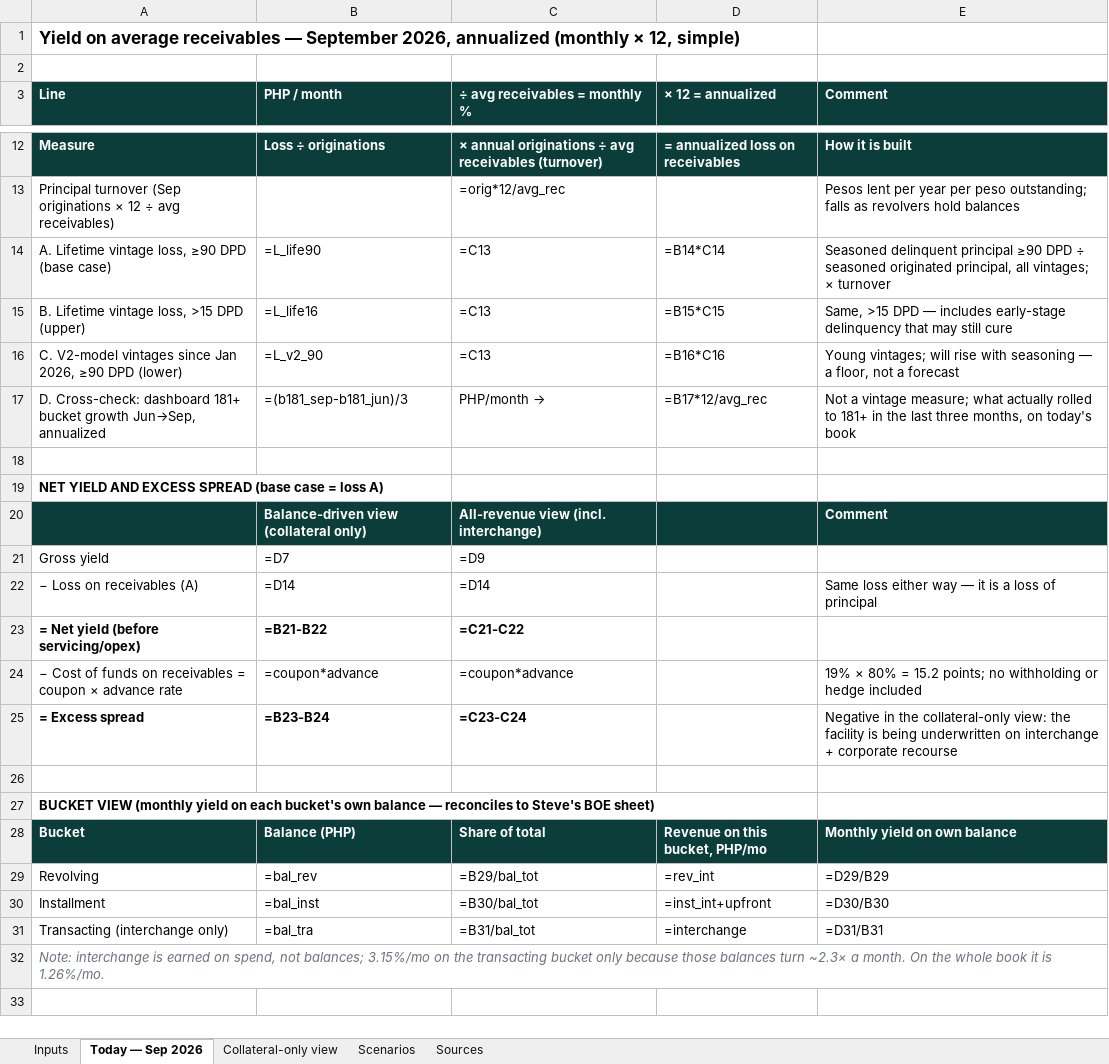
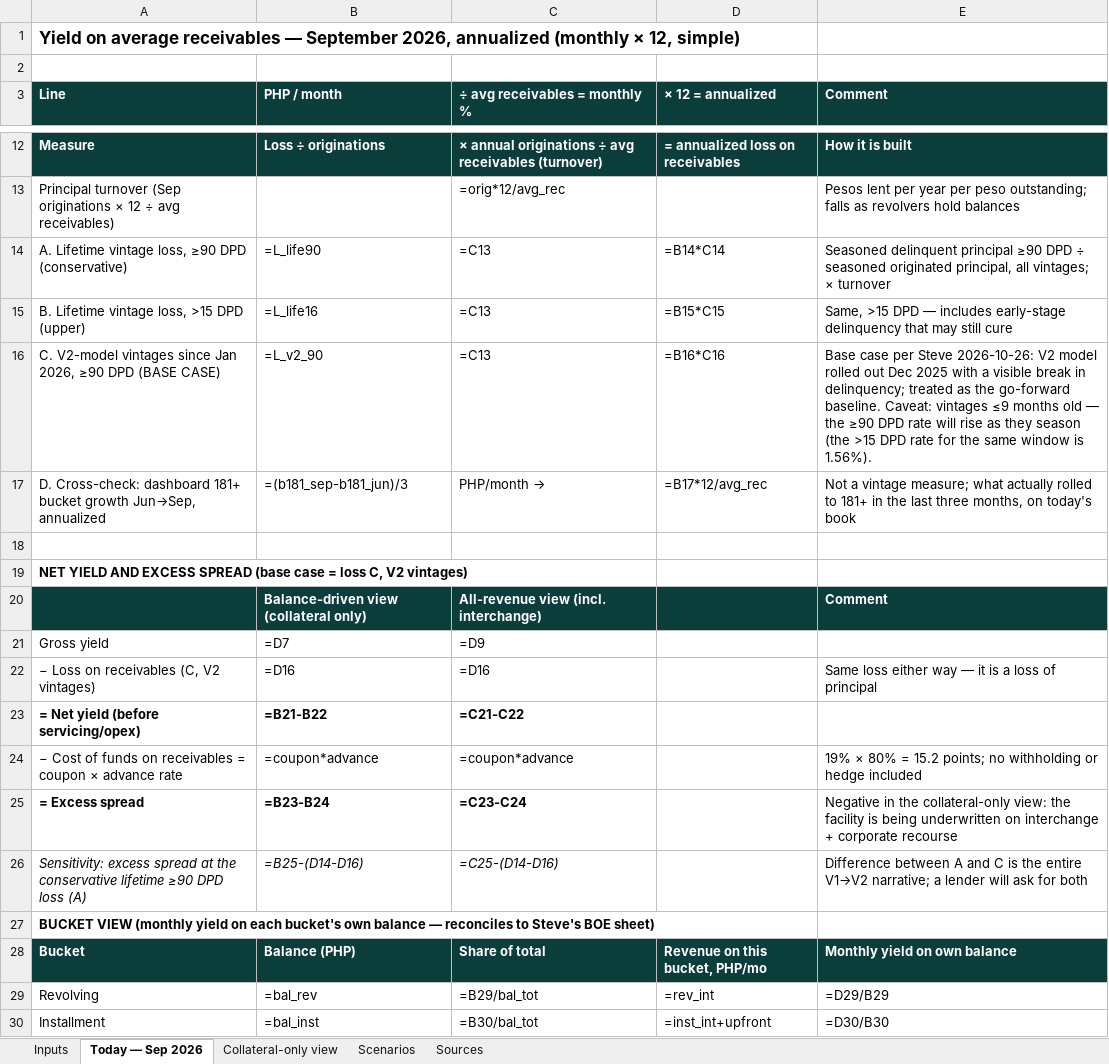
Before and after one commit to STAbraham/debt_dd, an Excel workbook: Analyses (internal)/Facility Yield Analysis_20261026.xlsx, sheet Today — Sep 2026, drawn as a sheet; only a part is shown, gaps mark what is left out; the shorter side is filled out with more unchanged rows; values as stored, in another font and other column widths than the file's, no borders; formulas without a stored value are shown as written; the diff names each change by its address in the sheet, - before the commit and + after, or states it on an @@ line.

Commit message:
Facility Yield Analysis: base case → V2-vintage ≥90 DPD loss (C); lifetime ≥90 kept as conservative sensitivity

```diff
--- a/Analyses (internal)/Facility Yield Analysis_20261026.xlsx (sheet Today — Sep 2026)
+++ b/Analyses (internal)/Facility Yield Analysis_20261026.xlsx (sheet Today — Sep 2026)
-A14 (Line): …≥90 DPD (base case)
+A14 (Line): …≥90 DPD (conservative)
-A16 (Line): …≥90 DPD (lower)
+A16 (Line): …≥90 DPD (BASE CASE)
-E16 (Comment): Young vintages; will rise with seasoning — a floor, not a forecast
+E16 (Comment): Base case per Steve 2026-10-26: V2 model rolled out Dec 2025 with a visible break in delinquency; treated as the go-forward baseline. Caveat: vintages ≤9 months old — the ≥90 DPD rate will rise as they season (the >15 DPD rate for the same window is 1.56%).
-A19 (Line): …= loss A)
+A19 (Line): …= loss C, V2 vintages)
-A22 (Line): − Loss on receivables (A)
+A22 (Line): − Loss on receivables (C, V2 vintages)
-B22 (PHP / month): =D14
+B22 (PHP / month): =D16
-C22 (÷ avg receivables = monthly %): =D14
+C22 (÷ avg receivables = monthly %): =D16
-row 26: (empty)
+row 26: Sensitivity: excess spread at the conservative lifetime ≥90 DPD loss (A) | =B25-(D14-D16) | =C25-(D14-D16) |  | Difference between A and C is the entire V1→V2 narrative; a lender will ask for both
```
Also changed, not shown: sheet Collateral-only view, sheet Inputs, sheet Scenarios, 1 other file.
